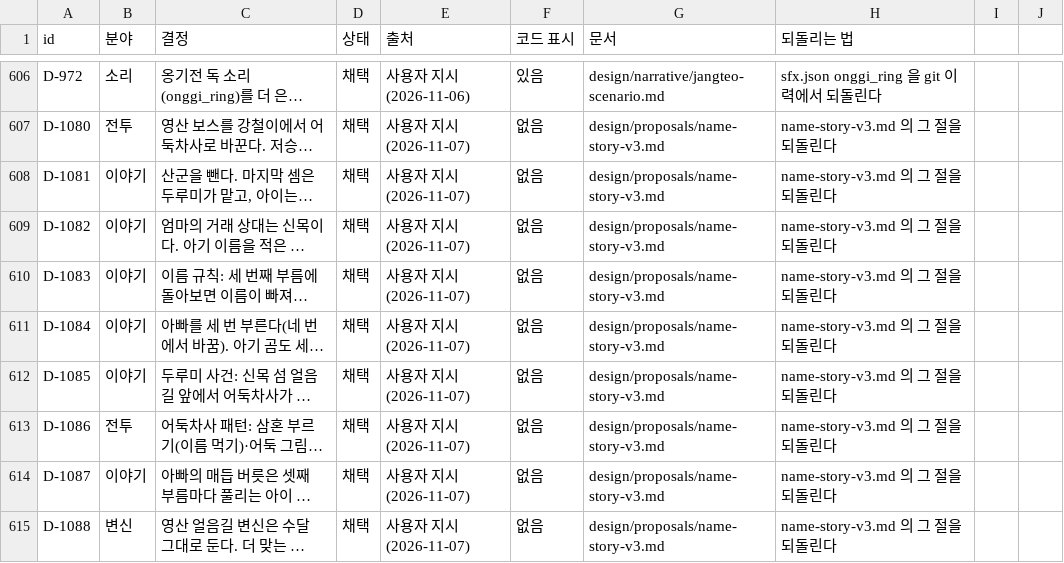
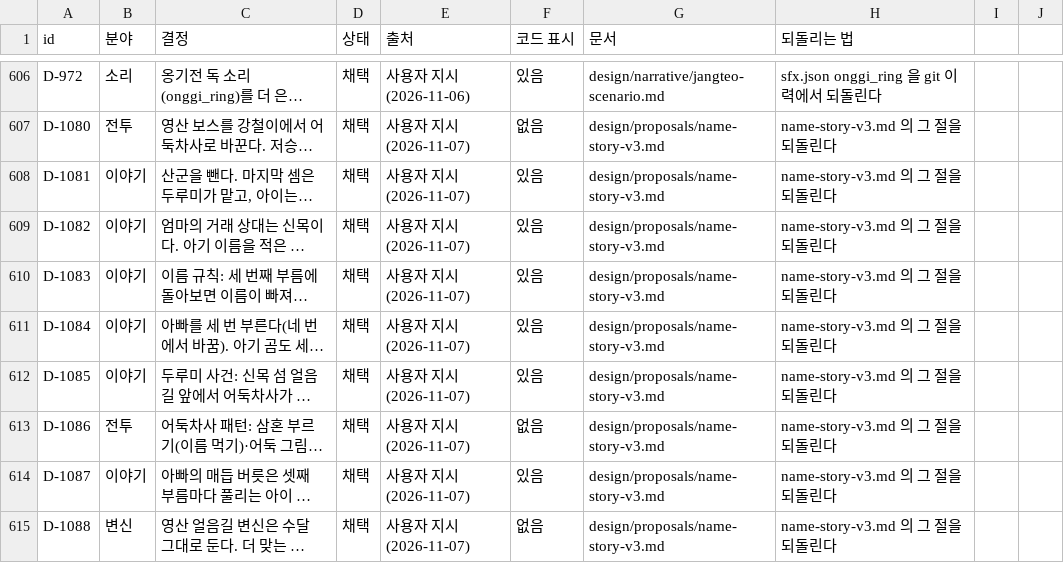
Before and after one commit to MATTTTJ/PACKOON, a CSV file: design/data/decisions.csv, drawn as a sheet; only a part is shown, gaps mark what is left out; long unchanged cells end in …; the diff covers the shown part only; the diff names each change by its address in the sheet, - before the commit and + after, or states it on an @@ line.

```diff
--- a/design/data/decisions.csv
+++ b/design/data/decisions.csv
-F608:F612 (코드 표시): 없음
+F608:F612 (코드 표시): 있음
-F614 (코드 표시): 없음
+F614 (코드 표시): 있음
```
Also changed, not shown: 8 added rows and 5 edited cells elsewhere in this file, design/data/notebook.csv, design/data/npcs.csv, 28 other files.
